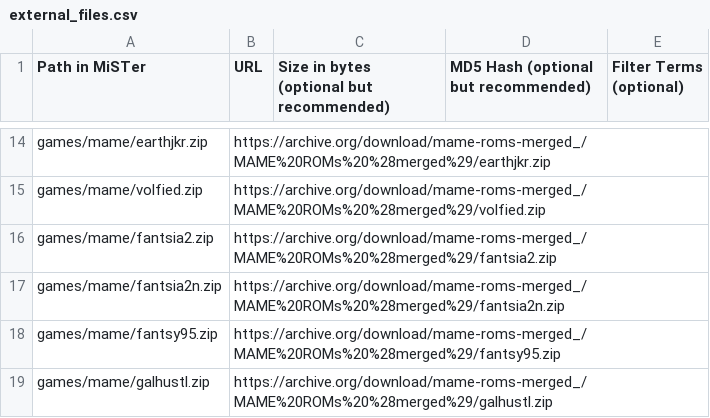
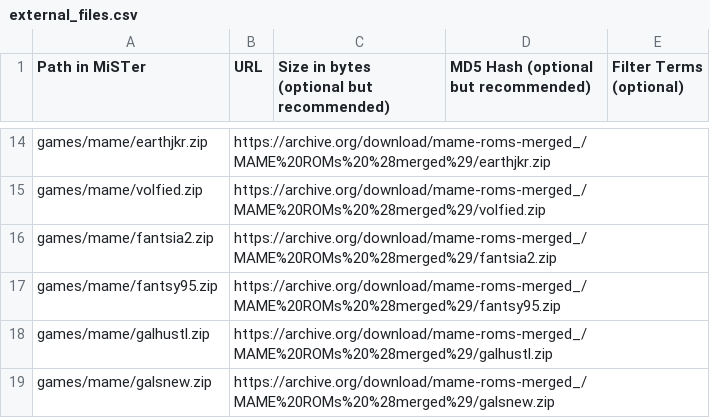
Before and after one commit to bazset/MiSTer_BAZSET, a CSV file: external_files.csv, drawn as a sheet; only a part is shown, gaps mark what is left out; the shorter side is filled out with more unchanged rows; the diff names each change by its address in the sheet, - before the commit and + after, or states it on an @@ line.

Commit message:
Remove fantsia2n.zip from external_files.csv
Removed entry for fantsia2n.zip from the list.

```diff
--- a/external_files.csv
+++ b/external_files.csv
-row 17: games/mame/fantsia2n.zip | https://archive.org/download/mame-roms-merged_/MAME%20ROMs%20%28merged%29/fantsia2n.zip
```
